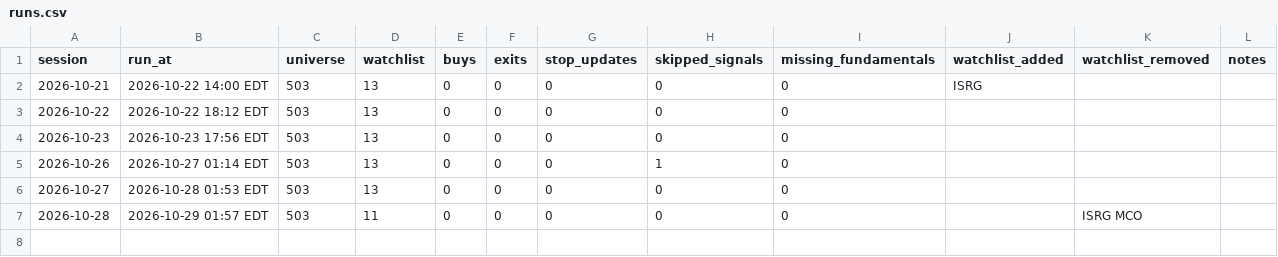
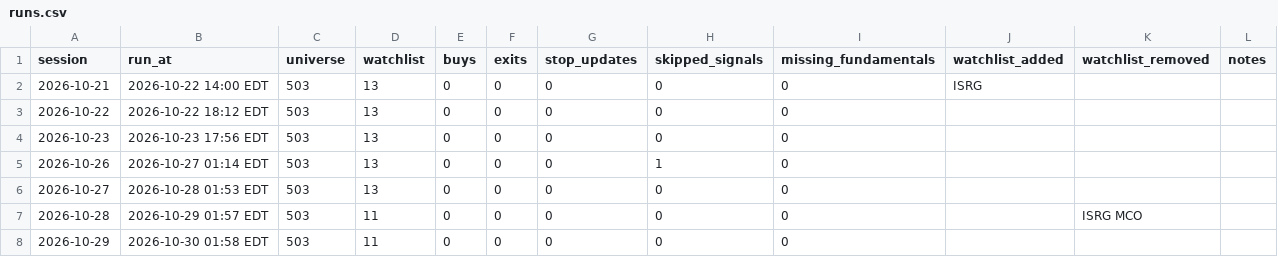
Before and after one commit to bhardwajharsh207/quality-momentum, a CSV file: data/us/runs.csv, drawn as a sheet.

```diff
--- a/data/us/runs.csv
+++ b/data/us/runs.csv
@@ -7 +7,2 @@ session,run_at,universe,watchlist,buys,exits,stop_updates,skipped_signals,missin
 2026-10-28,2026-10-29 01:57 EDT,503,11,0,0,0,0,0,,ISRG MCO,
+2026-10-29,2026-10-30 01:58 EDT,503,11,0,0,0,0,0,,,
```
Also changed, not shown: data/us/watchlist.csv, data/us/watchlist_full.csv, 4 other files.
